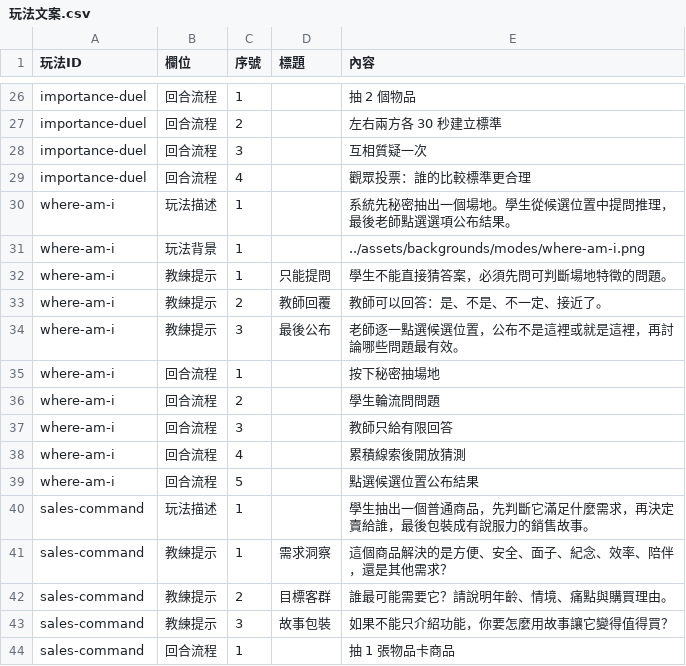
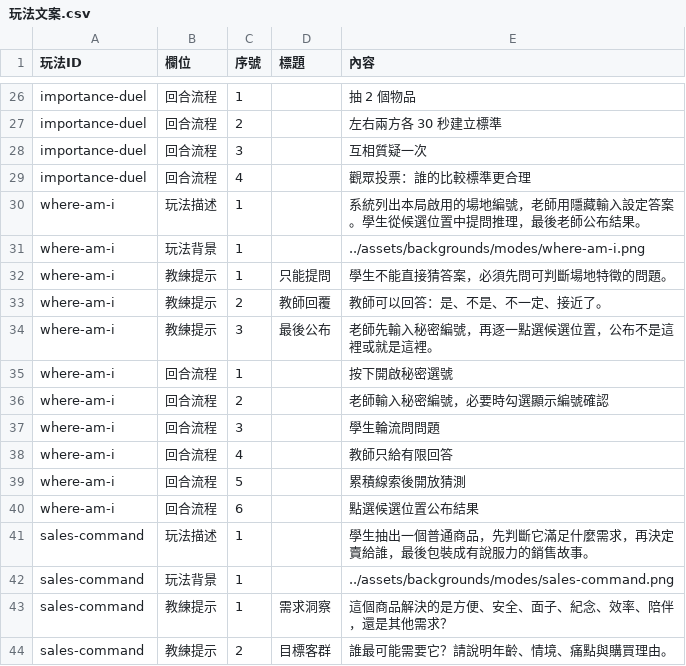
Before and after one commit to macrokernel3000/debatevision, a CSV file: data/content/玩法文案.csv, drawn as a sheet; only a part is shown, gaps mark what is left out; the shorter side is filled out with more unchanged rows.

```diff
--- a/data/content/玩法文案.csv
+++ b/data/content/玩法文案.csv
@@ -29,3 +29,3 @@ importance-duel,回合流程,3,,互相質疑一次
 importance-duel,回合流程,4,,觀眾投票：誰的比較標準更合理
-where-am-i,玩法描述,1,,系統先秘密抽出一個場地。學生從候選位置中提問推理，最後老師點選選項公布結果。
+where-am-i,玩法描述,1,,系統列出本局啟用的場地編號，老師用隱藏輸入設定答案。學生從候選位置中提問推理，最後老師公布結果。
 where-am-i,玩法背景,1,,../assets/backgrounds/modes/where-am-i.png
@@ -33,9 +33,11 @@ where-am-i,教練提示,1,只能提問,學生不能直接猜答案，必須先
 where-am-i,教練提示,2,教師回覆,教師可以回答：是、不是、不一定、接近了。
-where-am-i,教練提示,3,最後公布,老師逐一點選候選位置，公布不是這裡或就是這裡，再討論哪些問題最有效。
-where-am-i,回合流程,1,,按下秘密抽場地
-where-am-i,回合流程,2,,學生輪流問問題
-where-am-i,回合流程,3,,教師只給有限回答
-where-am-i,回合流程,4,,累積線索後開放猜測
-where-am-i,回合流程,5,,點選候選位置公布結果
+where-am-i,教練提示,3,最後公布,老師先輸入秘密編號，再逐一點選候選位置，公布不是這裡或就是這裡。
+where-am-i,回合流程,1,,按下開啟秘密選號
+where-am-i,回合流程,2,,老師輸入秘密編號，必要時勾選顯示編號確認
+where-am-i,回合流程,3,,學生輪流問問題
+where-am-i,回合流程,4,,教師只給有限回答
+where-am-i,回合流程,5,,累積線索後開放猜測
+where-am-i,回合流程,6,,點選候選位置公布結果
 sales-command,玩法描述,1,,學生抽出一個普通商品，先判斷它滿足什麼需求，再決定賣給誰，最後包裝成有說服力的銷售故事。
+sales-command,玩法背景,1,,../assets/backgrounds/modes/sales-command.png
 sales-command,教練提示,1,需求洞察,這個商品解決的是方便、安全、面子、紀念、效率、陪伴，還是其他需求？
```
Also changed, not shown: 7 other files.
